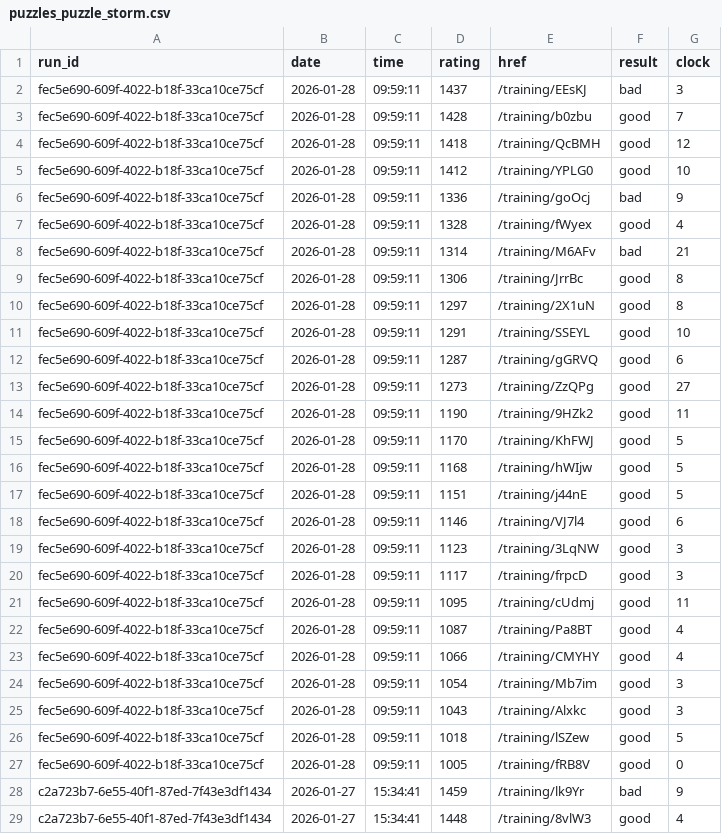
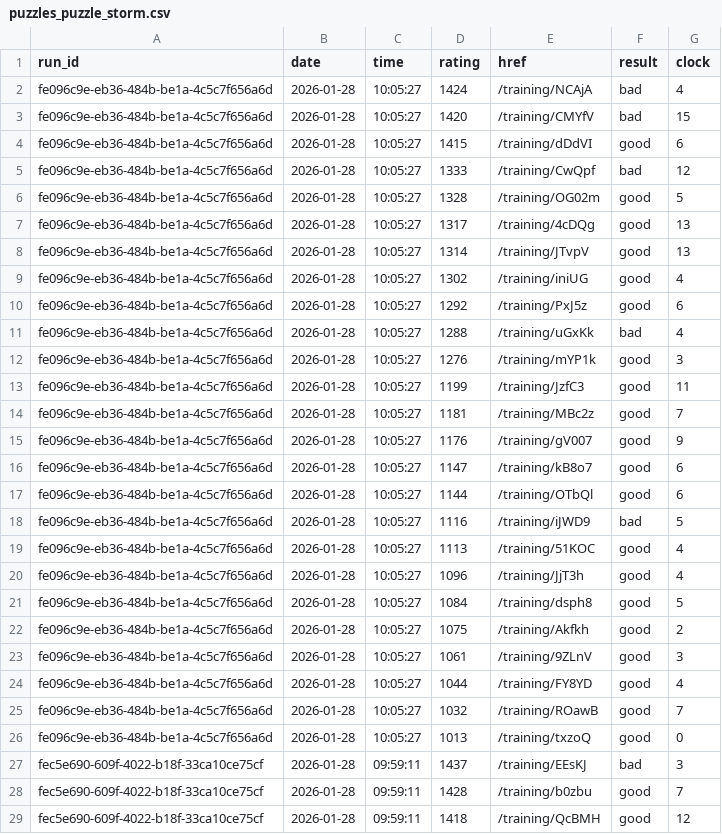
Before and after one commit to IsaacVerm/lichess-data, a CSV file: data/puzzles_puzzle_storm.csv, drawn as a sheet; only a part is shown; the shorter side is filled out with more unchanged rows; the diff names each change by its address in the sheet, - before the commit and + after, or states it on an @@ line.

Commit message:
update puzzles_puzzle_storm.csv

```diff
--- a/data/puzzles_puzzle_storm.csv
+++ b/data/puzzles_puzzle_storm.csv
+row 2: fe096c9e-eb36-484b-be1a-4c5c7f656a6d | 2026-01-28 | 10:05:27 | 1424 | /training/NCAjA | bad | 4
+row 3: fe096c9e-eb36-484b-be1a-4c5c7f656a6d | 2026-01-28 | 10:05:27 | 1420 | /training/CMYfV | bad | 15
+row 4: fe096c9e-eb36-484b-be1a-4c5c7f656a6d | 2026-01-28 | 10:05:27 | 1415 | /training/dDdVI | good | 6
+row 5: fe096c9e-eb36-484b-be1a-4c5c7f656a6d | 2026-01-28 | 10:05:27 | 1333 | /training/CwQpf | bad | 12
+row 6: fe096c9e-eb36-484b-be1a-4c5c7f656a6d | 2026-01-28 | 10:05:27 | 1328 | /training/OG02m | good | 5
+row 7: fe096c9e-eb36-484b-be1a-4c5c7f656a6d | 2026-01-28 | 10:05:27 | 1317 | /training/4cDQg | good | 13
+row 8: fe096c9e-eb36-484b-be1a-4c5c7f656a6d | 2026-01-28 | 10:05:27 | 1314 | /training/JTvpV | good | 13
+row 9: fe096c9e-eb36-484b-be1a-4c5c7f656a6d | 2026-01-28 | 10:05:27 | 1302 | /training/iniUG | good | 4
+row 10: fe096c9e-eb36-484b-be1a-4c5c7f656a6d | 2026-01-28 | 10:05:27 | 1292 | /training/PxJ5z | good | 6
+row 11: fe096c9e-eb36-484b-be1a-4c5c7f656a6d | 2026-01-28 | 10:05:27 | 1288 | /training/uGxKk | bad | 4
+row 12: fe096c9e-eb36-484b-be1a-4c5c7f656a6d | 2026-01-28 | 10:05:27 | 1276 | /training/mYP1k | good | 3
+row 13: fe096c9e-eb36-484b-be1a-4c5c7f656a6d | 2026-01-28 | 10:05:27 | 1199 | /training/JzfC3 | good | 11
+row 14: fe096c9e-eb36-484b-be1a-4c5c7f656a6d | 2026-01-28 | 10:05:27 | 1181 | /training/MBc2z | good | 7
+row 15: fe096c9e-eb36-484b-be1a-4c5c7f656a6d | 2026-01-28 | 10:05:27 | 1176 | /training/gV007 | good | 9
+row 16: fe096c9e-eb36-484b-be1a-4c5c7f656a6d | 2026-01-28 | 10:05:27 | 1147 | /training/kB8o7 | good | 6
+row 17: fe096c9e-eb36-484b-be1a-4c5c7f656a6d | 2026-01-28 | 10:05:27 | 1144 | /training/OTbQl | good | 6
+row 18: fe096c9e-eb36-484b-be1a-4c5c7f656a6d | 2026-01-28 | 10:05:27 | 1116 | /training/iJWD9 | bad | 5
+row 19: fe096c9e-eb36-484b-be1a-4c5c7f656a6d | 2026-01-28 | 10:05:27 | 1113 | /training/51KOC | good | 4
+row 20: fe096c9e-eb36-484b-be1a-4c5c7f656a6d | 2026-01-28 | 10:05:27 | 1096 | /training/JjT3h | good | 4
+row 21: fe096c9e-eb36-484b-be1a-4c5c7f656a6d | 2026-01-28 | 10:05:27 | 1084 | /training/dsph8 | good | 5
+row 22: fe096c9e-eb36-484b-be1a-4c5c7f656a6d | 2026-01-28 | 10:05:27 | 1075 | /training/Akfkh | good | 2
+row 23: fe096c9e-eb36-484b-be1a-4c5c7f656a6d | 2026-01-28 | 10:05:27 | 1061 | /training/9ZLnV | good | 3
+row 24: fe096c9e-eb36-484b-be1a-4c5c7f656a6d | 2026-01-28 | 10:05:27 | 1044 | /training/FY8YD | good | 4
+row 25: fe096c9e-eb36-484b-be1a-4c5c7f656a6d | 2026-01-28 | 10:05:27 | 1032 | /training/ROawB | good | 7
+row 26: fe096c9e-eb36-484b-be1a-4c5c7f656a6d | 2026-01-28 | 10:05:27 | 1013 | /training/txzoQ | good | 0
```
